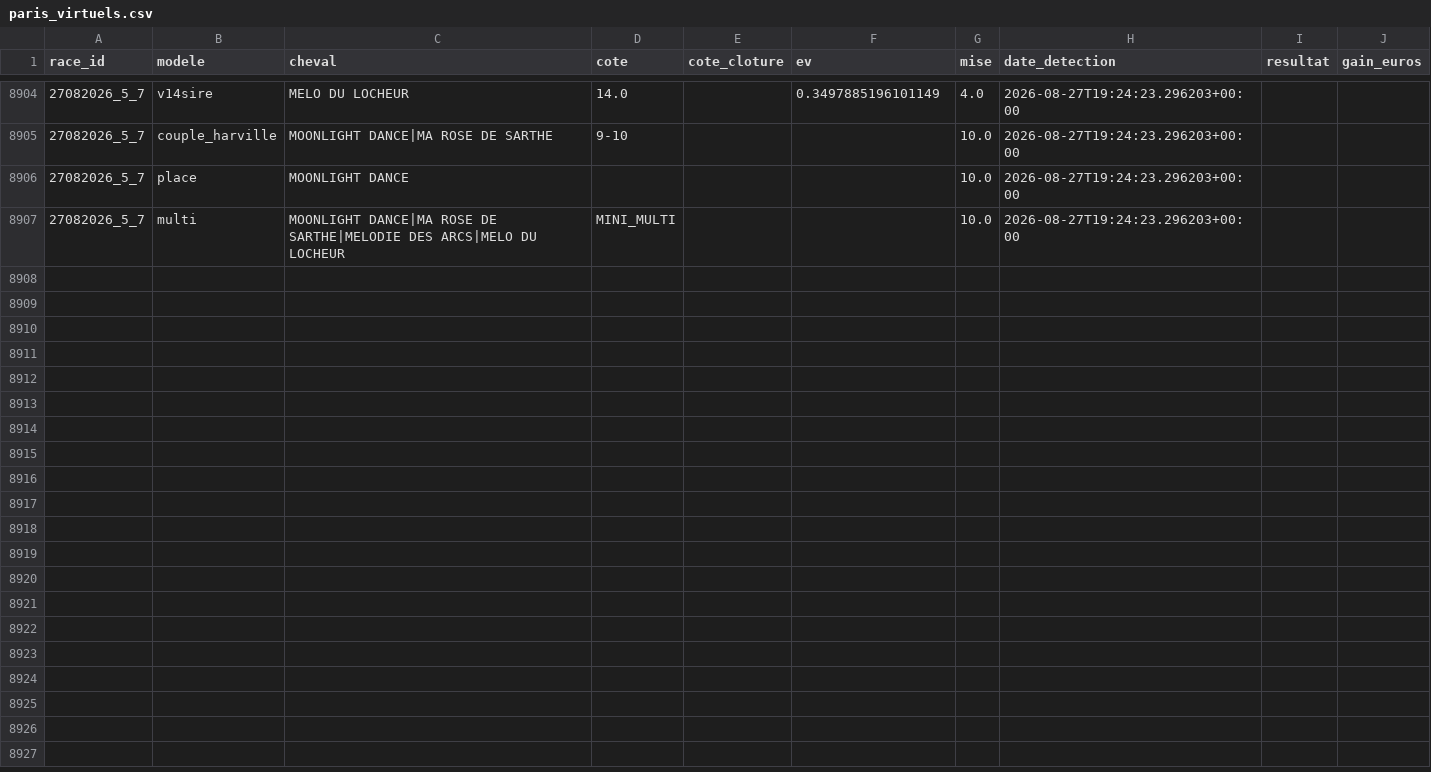
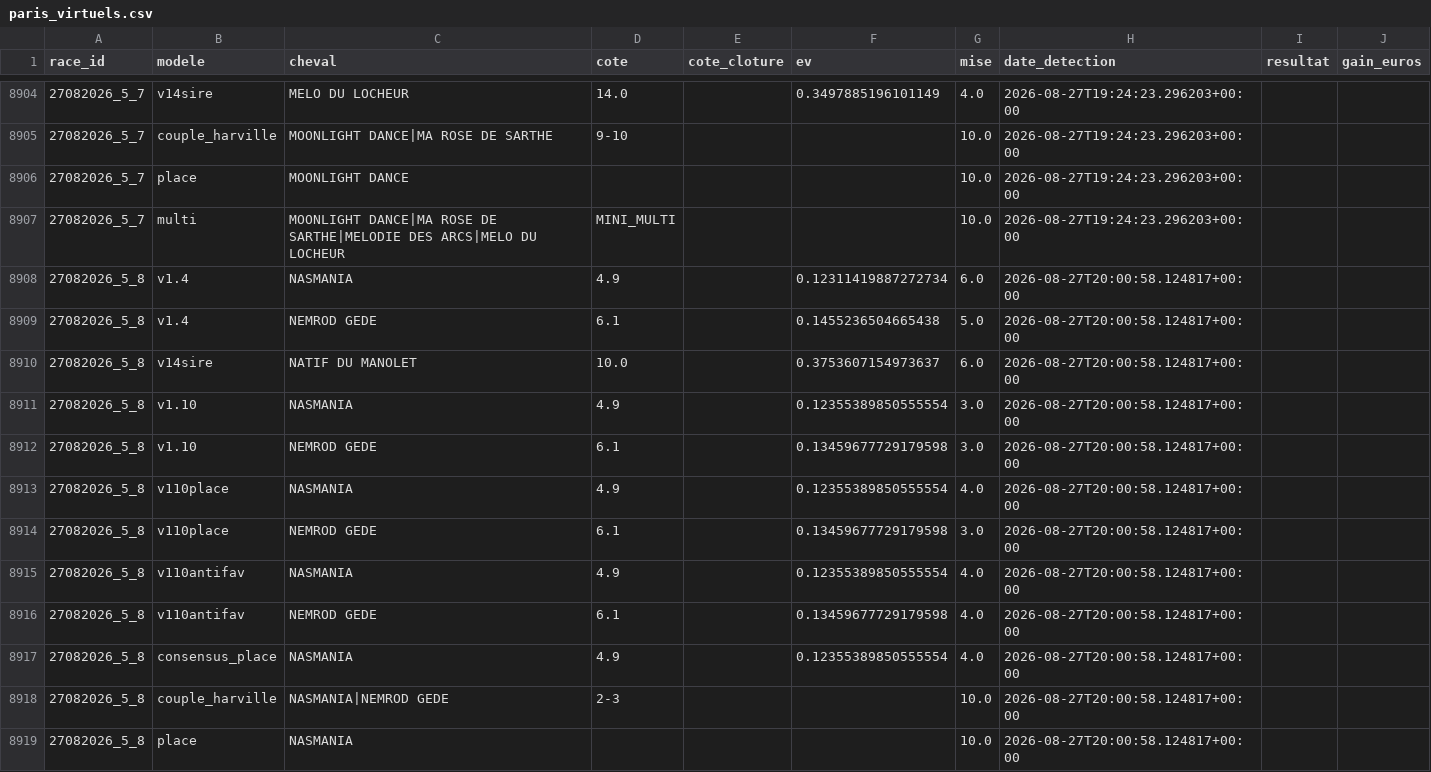
Before and after one commit to Falcon78ux/pmu-paper-trading, a CSV file: paris_virtuels.csv, drawn as a sheet; only a part is shown, gaps mark what is left out.

```diff
--- a/paris_virtuels.csv
+++ b/paris_virtuels.csv
@@ -8907 +8907,13 @@ race_id,modele,cheval,cote,cote_cloture,ev,mise,date_detection,resultat,gain_eur
 27082026_5_7,multi,MOONLIGHT DANCE|MA ROSE DE SARTHE|MELODIE DES ARCS|MELO DU LOCHEUR,MINI_MULTI,,,10.0,2026-08-27T19:24:23.296203+00:00,,
+27082026_5_8,v1.4,NASMANIA,4.9,,0.12311419887272734,6.0,2026-08-27T20:00:58.124817+00:00,,
+27082026_5_8,v1.4,NEMROD GEDE,6.1,,0.1455236504665438,5.0,2026-08-27T20:00:58.124817+00:00,,
+27082026_5_8,v14sire,NATIF DU MANOLET,10.0,,0.3753607154973637,6.0,2026-08-27T20:00:58.124817+00:00,,
+27082026_5_8,v1.10,NASMANIA,4.9,,0.12355389850555554,3.0,2026-08-27T20:00:58.124817+00:00,,
+27082026_5_8,v1.10,NEMROD GEDE,6.1,,0.13459677729179598,3.0,2026-08-27T20:00:58.124817+00:00,,
+27082026_5_8,v110place,NASMANIA,4.9,,0.12355389850555554,4.0,2026-08-27T20:00:58.124817+00:00,,
+27082026_5_8,v110place,NEMROD GEDE,6.1,,0.13459677729179598,3.0,2026-08-27T20:00:58.124817+00:00,,
+27082026_5_8,v110antifav,NASMANIA,4.9,,0.12355389850555554,4.0,2026-08-27T20:00:58.124817+00:00,,
+27082026_5_8,v110antifav,NEMROD GEDE,6.1,,0.13459677729179598,4.0,2026-08-27T20:00:58.124817+00:00,,
+27082026_5_8,consensus_place,NASMANIA,4.9,,0.12355389850555554,4.0,2026-08-27T20:00:58.124817+00:00,,
+27082026_5_8,couple_harville,NASMANIA|NEMROD GEDE,2-3,,,10.0,2026-08-27T20:00:58.124817+00:00,,
+27082026_5_8,place,NASMANIA,,,,10.0,2026-08-27T20:00:58.124817+00:00,,
```
Also changed, not shown: diagnostic_couverture.csv, 2 other files.
